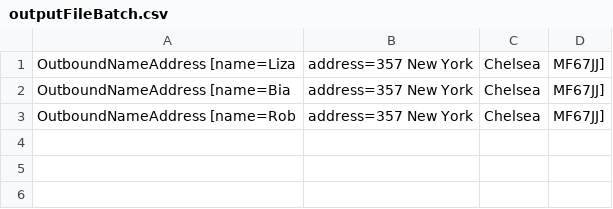
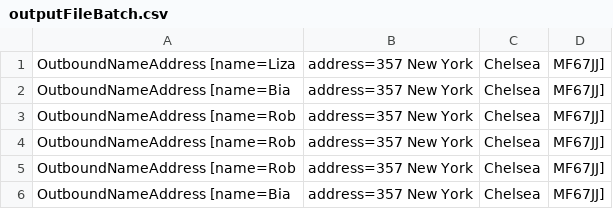
Before and after one commit to robertoreboucasdemelo/camel-rest-activemq-route, a CSV file: simple-rest-mq/src/data/output/outputFileBatch.csv, drawn as a sheet.

```diff
--- a/simple-rest-mq/src/data/output/outputFileBatch.csv
+++ b/simple-rest-mq/src/data/output/outputFileBatch.csv
@@ -3 +3,4 @@ OutboundNameAddress [name=Bia, address=357 New York, Chelsea, MF67JJ]
 OutboundNameAddress [name=Rob, address=357 New York, Chelsea, MF67JJ]
+OutboundNameAddress [name=Rob, address=357 New York, Chelsea, MF67JJ]
+OutboundNameAddress [name=Rob, address=357 New York, Chelsea, MF67JJ]
+OutboundNameAddress [name=Bia, address=357 New York, Chelsea, MF67JJ]
```
Also changed, not shown: simple-rest-mq/src/data/output/outputFile.csv, 5 other files.
